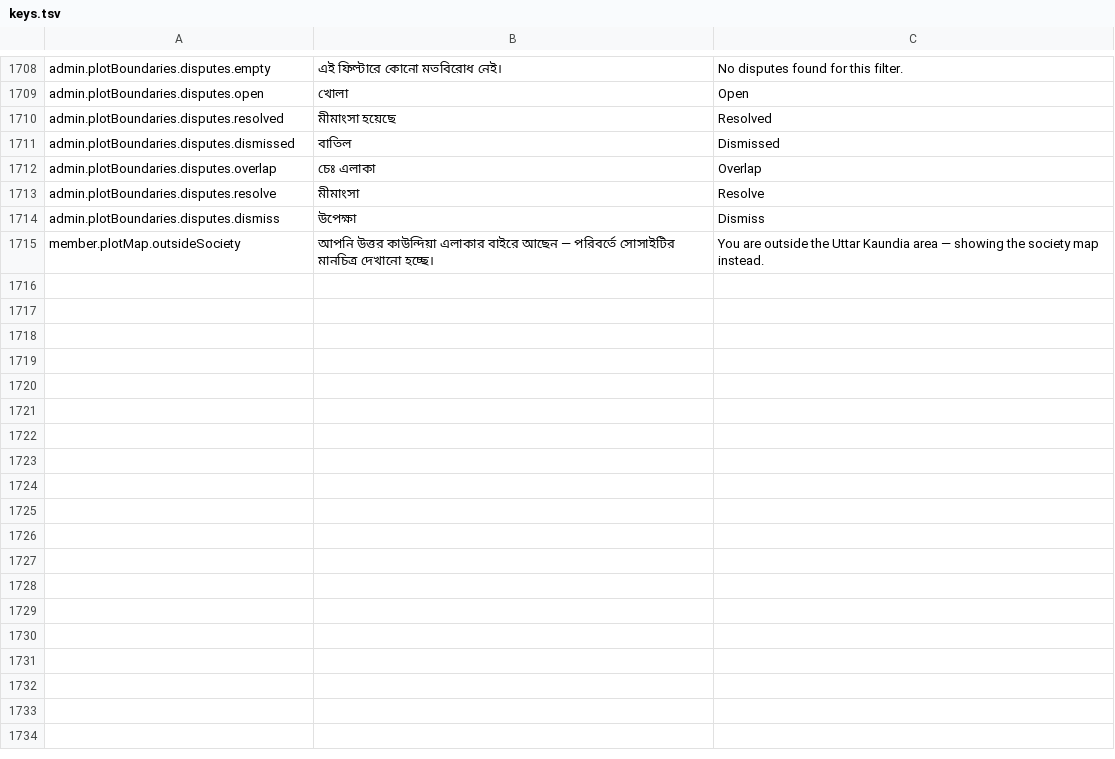
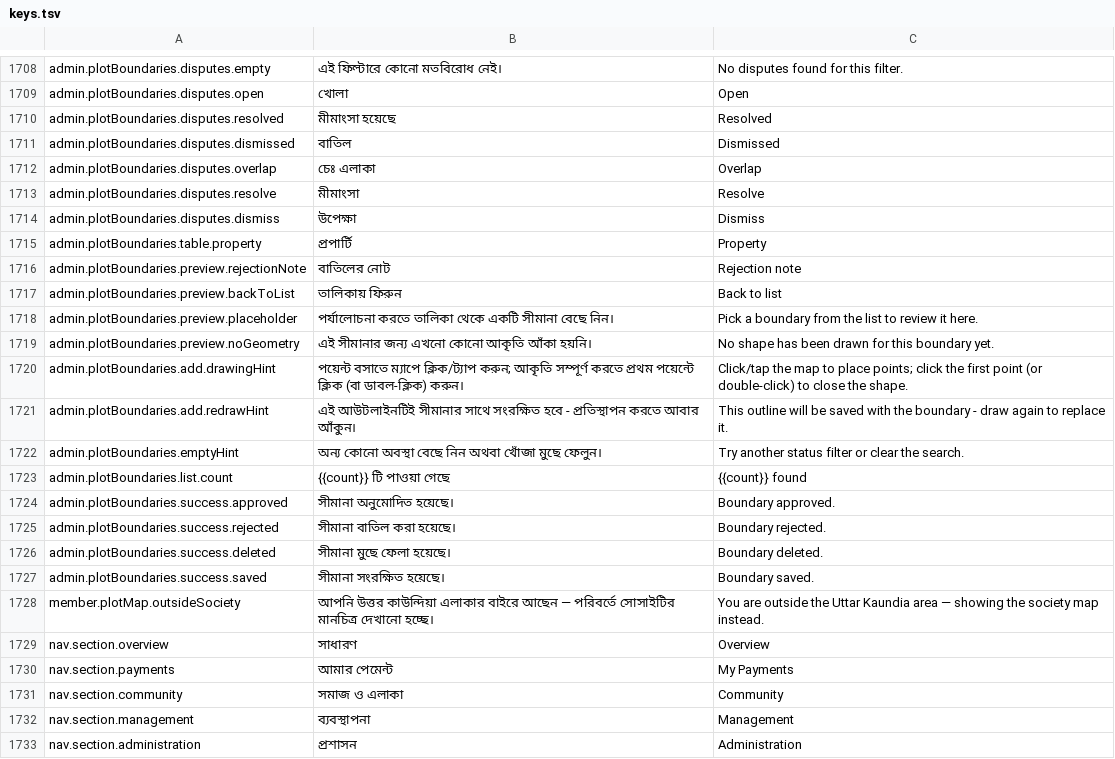
Before and after one commit to 07kamrul/Kaundia-Member-Registry-Form, a TSV file: frontend/public/i18n/keys.tsv, drawn as a sheet; only a part is shown, gaps mark what is left out; the diff names each change by its address in the sheet, - before the commit and + after, or states it on an @@ line.

Commit message:
feat(plot-map): enhance boundary validation and UI feedback
- Updated boundary validation logic to include checks for area exceeding declared shotangsho, allowing for small tolerances.
- Added new validation messages for area mismatches and exceeded areas in the plot map component.
- Enhanced the plot map UI to display declared shotangsho and validation messages clearly.
- Refactored sidebar navigation into sections for better organization and readability.
- Improved sidebar styling for better usability and accessibility.
- Adjusted z-index of the site header to ensure it remains above floating controls on the plot map page.

```diff
--- a/frontend/public/i18n/keys.tsv
+++ b/frontend/public/i18n/keys.tsv
+row 1715: admin.plotBoundaries.table.property | প্রপার্টি | Property
+row 1716: admin.plotBoundaries.preview.rejectionNote | বাতিলের নোট | Rejection note
+row 1717: admin.plotBoundaries.preview.backToList | তালিকায় ফিরুন | Back to list
+row 1718: admin.plotBoundaries.preview.placeholder | পর্যালোচনা করতে তালিকা থেকে একটি সীমানা বেছে নিন। | Pick a boundary from the list to review it here.
+row 1719: admin.plotBoundaries.preview.noGeometry | এই সীমানার জন্য এখনো কোনো আকৃতি আঁকা হয়নি। | No shape has been drawn for this boundary yet.
+row 1720: admin.plotBoundaries.add.drawingHint | পয়েন্ট বসাতে ম্যাপে ক্লিক/ট্যাপ করুন; আকৃতি সম্পূর্ণ করতে প্রথম পয়েন্টে ক্লিক (বা ডাবল-ক্লিক) করুন। | Click/tap the map to place points; click the first point (or double-click) to close the shape.
+row 1721: admin.plotBoundaries.add.redrawHint | এই আউটলাইনটিই সীমানার সাথে সংরক্ষিত হবে - প্রতিস্থাপন করতে আবার আঁকুন। | This outline will be saved with the boundary - draw again to replace it.
+row 1722: admin.plotBoundaries.emptyHint | অন্য কোনো অবস্থা বেছে নিন অথবা খোঁজা মুছে ফেলুন। | Try another status filter or clear the search.
+row 1723: admin.plotBoundaries.list.count | {{count}} টি পাওয়া গেছে | {{count}} found
+row 1724: admin.plotBoundaries.success.approved | সীমানা অনুমোদিত হয়েছে। | Boundary approved.
+row 1725: admin.plotBoundaries.success.rejected | সীমানা বাতিল করা হয়েছে। | Boundary rejected.
+row 1726: admin.plotBoundaries.success.deleted | সীমানা মুছে ফেলা হয়েছে। | Boundary deleted.
+row 1727: admin.plotBoundaries.success.saved | সীমানা সংরক্ষিত হয়েছে। | Boundary saved.
+row 1729: nav.section.overview | সাধারণ | Overview
+row 1730: nav.section.payments | আমার পেমেন্ট | My Payments
+row 1731: nav.section.community | সমাজ ও এলাকা | Community
+row 1732: nav.section.management | ব্যবস্থাপনা | Management
+row 1733: nav.section.administration | প্রশাসন | Administration
```
Also changed, not shown: 14 other files.
